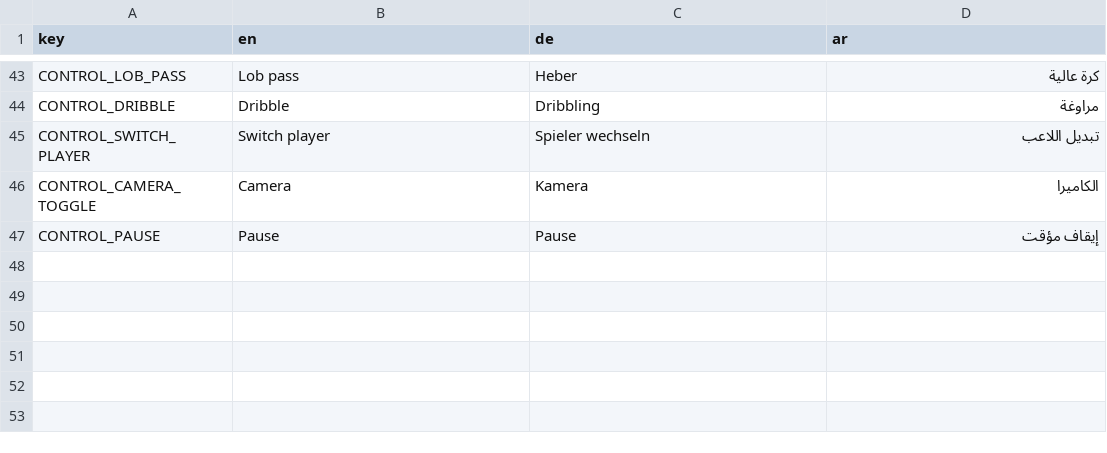
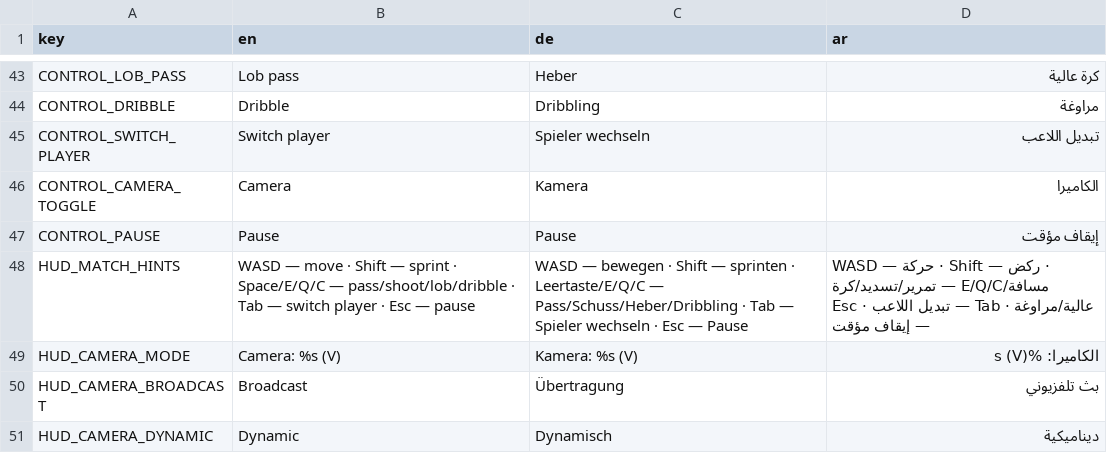
Before and after one commit to MOT1209/UNITY-GAMES-3D, a CSV file: Foßball godot/king-f-oß-ball/translations/match.csv, drawn as a sheet; only a part is shown, gaps mark what is left out; the diff names each change by its address in the sheet, - before the commit and + after, or states it on an @@ line.

```diff
--- a/Foßball godot/king-f-oß-ball/translations/match.csv
+++ b/Foßball godot/king-f-oß-ball/translations/match.csv
+row 48: HUD_MATCH_HINTS | WASD — move · Shift — sprint · Space/E/Q/C — pass/shoot/lob/dribble · Tab — switch player · Esc — pause | WASD — bewegen · Shift — sprinten · Leertaste/E/Q/C — Pass/Schuss/Heber/Dribbling · Tab — Spieler wechseln · Esc — Pause | WASD — حركة · Shift — ركض · مسافة/E/Q/C — تمرير/تسديد/كرة عالية/مراوغة · Tab — تبديل اللاعب · Esc — إيقاف مؤقت
+row 49: HUD_CAMERA_MODE | Camera: %s (V) | Kamera: %s (V) | الكاميرا: %s (V)
+row 50: HUD_CAMERA_BROADCAST | Broadcast | Übertragung | بث تلفزيوني
+row 51: HUD_CAMERA_DYNAMIC | Dynamic | Dynamisch | ديناميكية
```
Also changed, not shown: 26 other files.
